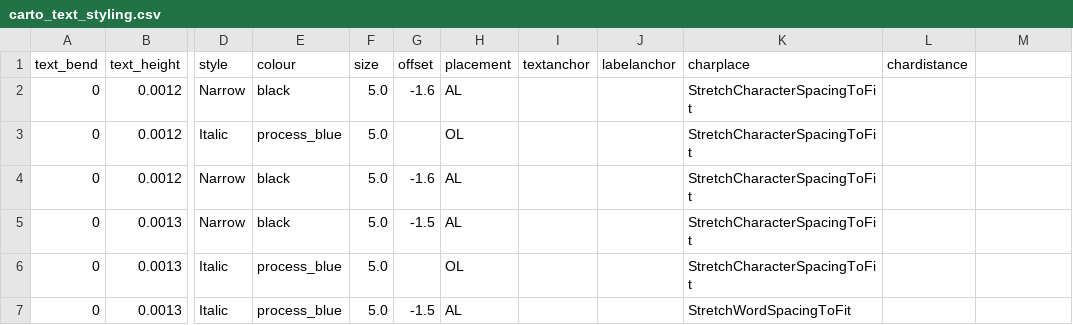
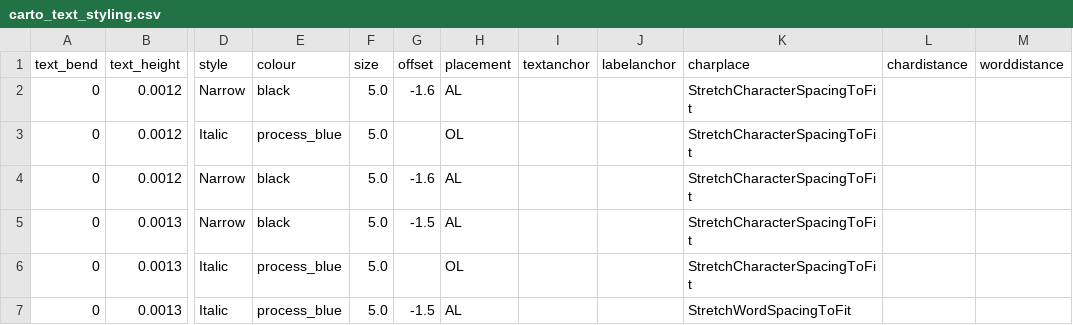
Before and after one commit to linz/topographic-system, a CSV file: packages/kart-import/config/carto_text_styling.csv, drawn as a sheet; only a part is shown, gaps mark what is left out; the diff names each change by its address in the sheet, - before the commit and + after, or states it on an @@ line.

```diff
--- a/packages/kart-import/config/carto_text_styling.csv
+++ b/packages/kart-import/config/carto_text_styling.csv
-M1: (empty)
+M1: worddistance
```
Also changed, not shown: 4 other files.
